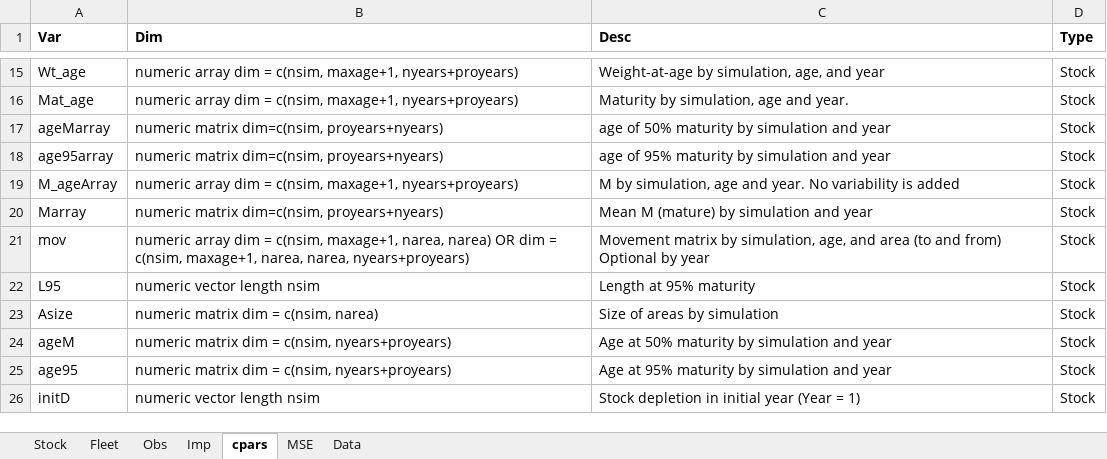
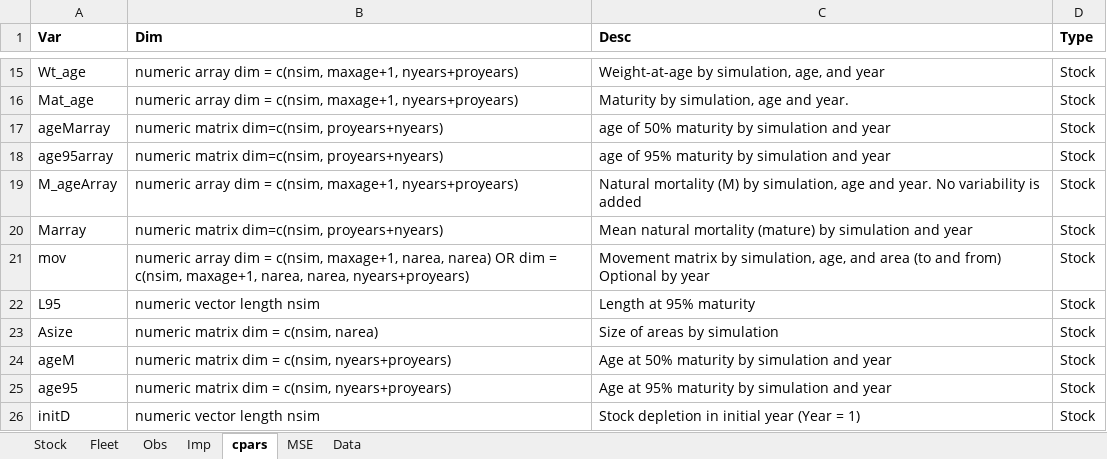
Before and after one commit to Blue-Matter/MSEtool, an Excel workbook: build_tools/Class_definitions/Class_definitions.xlsx, sheet cpars, drawn as a sheet; only a part is shown, gaps mark what is left out; values as stored, in another font and other column widths than the file's, no borders; the diff names each change by its address in the sheet, - before the commit and + after, or states it on an @@ line.

Commit message:
Update Class_definitions.xlsx

```diff
--- a/build_tools/Class_definitions/Class_definitions.xlsx (sheet cpars)
+++ b/build_tools/Class_definitions/Class_definitions.xlsx (sheet cpars)
-C19 (Desc): M by simulation,…
+C19 (Desc): Natural mortality (M) by simulation,…
-C20 (Desc): Mean M (mature) by…
+C20 (Desc): Mean natural mortality (mature) by…
```
